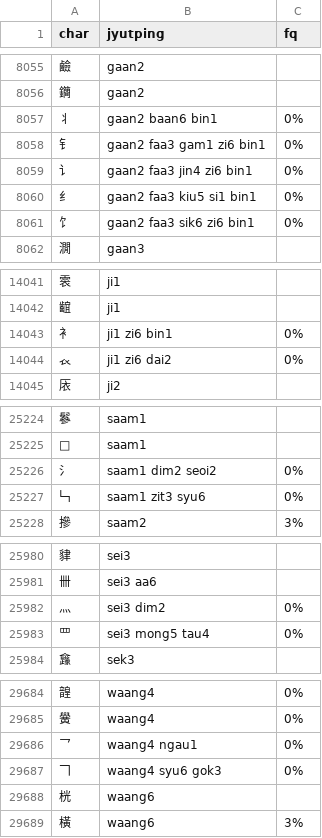
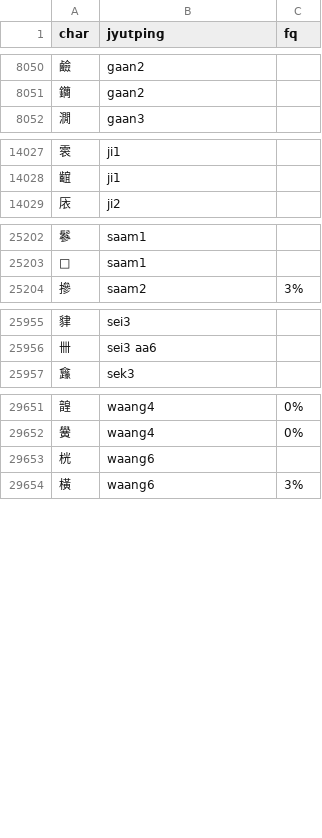
Before and after one commit to CanCLID/rime-cantonese-upstream, a CSV file: char.csv, drawn as a sheet; only a part is shown, gaps mark what is left out; the diff covers the shown part only.

Commit message:
Remove radical names

```diff
--- a/char.csv
+++ b/char.csv
@@ -8056,7 +8051,2 @@ char,jyutping,fq
 𨰝,gaan2
-丬,gaan2 baan6 bin1,0%
-钅,gaan2 faa3 gam1 zi6 bin1,0%
-讠,gaan2 faa3 jin4 zi6 bin1,0%
-纟,gaan2 faa3 kiu5 si1 bin1,0%
-饣,gaan2 faa3 sik6 zi6 bin1,0%
 㵎,gaan3
@@ -14042,4 +14028,2 @@ char,jyutping,fq
 𪘲,ji1
-衤,ji1 zi6 bin1,0%
-𧘇,ji1 zi6 dai2,0%
 㕈,ji2
@@ -25225,4 +25203,2 @@ char,jyutping,fq
 𠚹,saam1
-氵,saam1 dim2 seoi2,0%
-𠃑,saam1 zit3 syu6,0%
 摻,saam2,3%
@@ -25981,4 +25956,2 @@ char,jyutping,fq
 卌,sei3 aa6
-灬,sei3 dim2,0%
-罒,sei3 mong5 tau4,0%
 㒪,sek3
@@ -29685,4 +29652,2 @@ char,jyutping,fq
 黌,waang4,0%
-乛,waang4 ngau1,0%
-𠃍,waang4 syu6 gok3,0%
 桄,waang6
```
Also changed, not shown: 24 removed rows elsewhere in this file.
